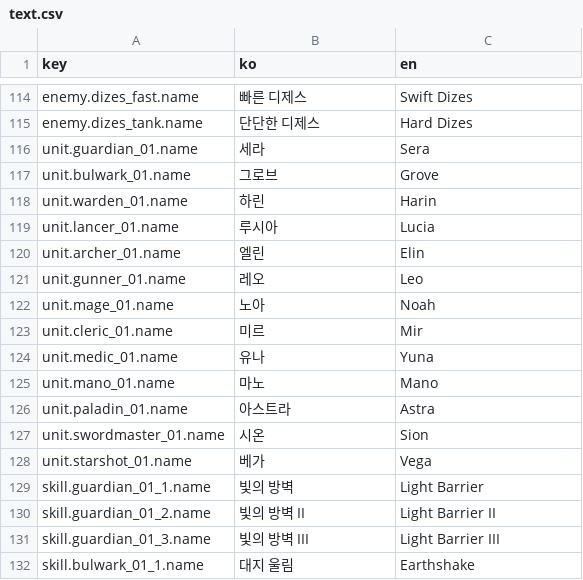
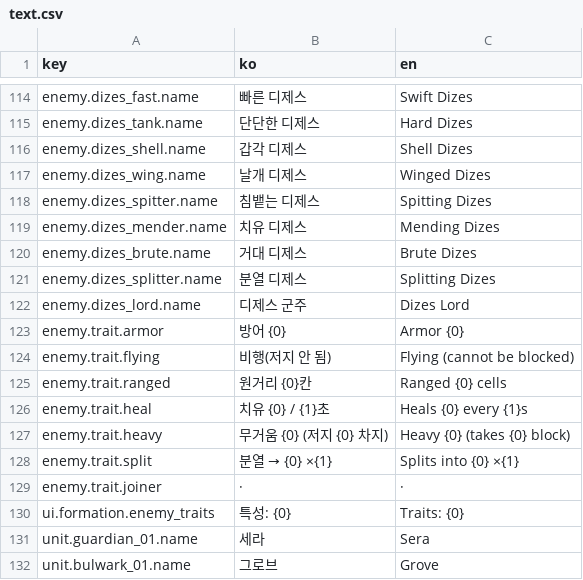
Before and after one commit to Shaun1667/MoaKnights, a CSV file: MoaKnights/Assets/MoaKnights/Data/Text/text.csv, drawn as a sheet; only a part is shown, gaps mark what is left out; the shorter side is filled out with more unchanged rows.

```diff
--- a/MoaKnights/Assets/MoaKnights/Data/Text/text.csv
+++ b/MoaKnights/Assets/MoaKnights/Data/Text/text.csv
@@ -115,2 +115,17 @@ enemy.dizes_fast.name,빠른 디제스,Swift Dizes
 enemy.dizes_tank.name,단단한 디제스,Hard Dizes
+enemy.dizes_shell.name,갑각 디제스,Shell Dizes
+enemy.dizes_wing.name,날개 디제스,Winged Dizes
+enemy.dizes_spitter.name,침뱉는 디제스,Spitting Dizes
+enemy.dizes_mender.name,치유 디제스,Mending Dizes
+enemy.dizes_brute.name,거대 디제스,Brute Dizes
+enemy.dizes_splitter.name,분열 디제스,Splitting Dizes
+enemy.dizes_lord.name,디제스 군주,Dizes Lord
+enemy.trait.armor,방어 {0},Armor {0}
+enemy.trait.flying,비행(저지 안 됨),Flying (cannot be blocked)
+enemy.trait.ranged,원거리 {0}칸,Ranged {0} cells
+enemy.trait.heal,치유 {0} / {1}초,Heals {0} every {1}s
+enemy.trait.heavy,무거움 {0} (저지 {0} 차지),Heavy {0} (takes {0} block)
+enemy.trait.split,분열 → {0} ×{1},Splits into {0} ×{1}
+enemy.trait.joiner, · , ·
+ui.formation.enemy_traits,   특성: {0},   Traits: {0}
 unit.guardian_01.name,세라,Sera
```
Also changed, not shown: 17 other files.
